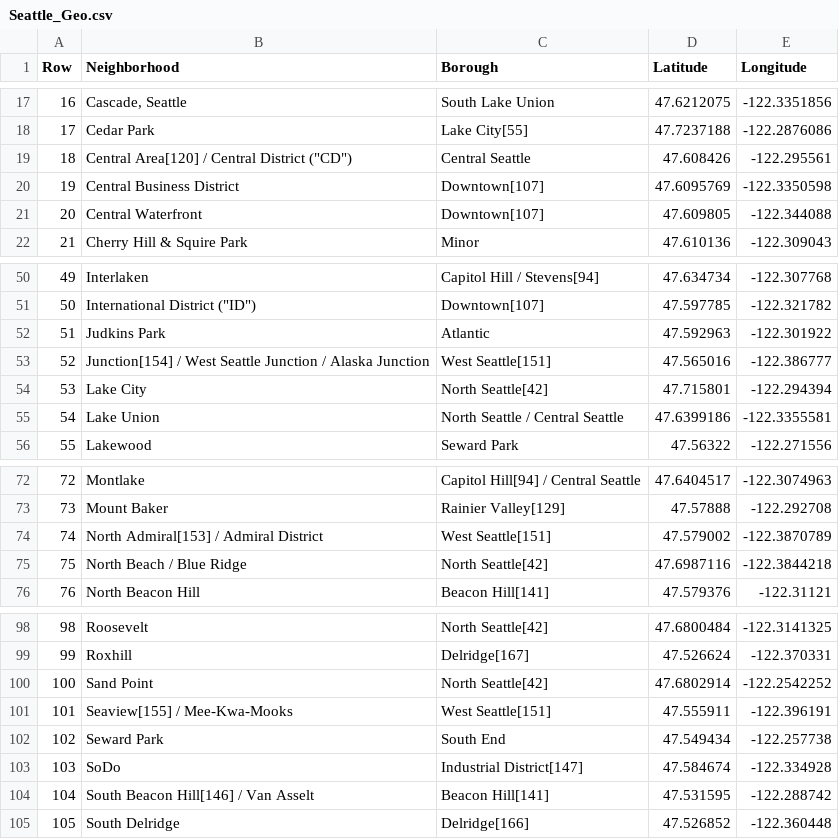
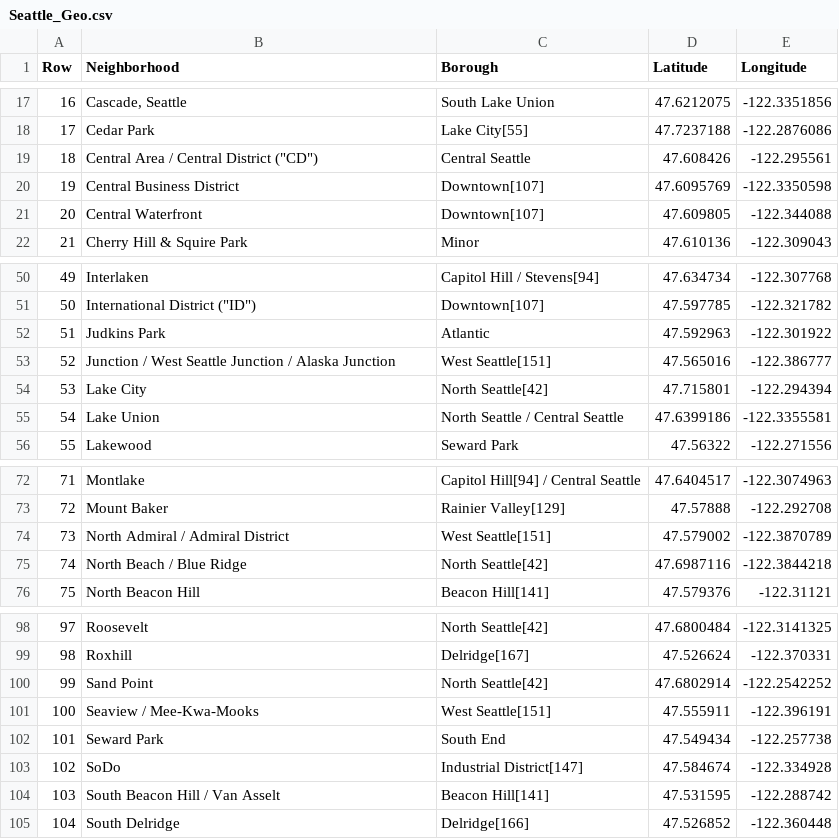
Before and after one commit to echoi11/data-capstone, a CSV file: Seattle_Geo.csv, drawn as a sheet; only a part is shown, gaps mark what is left out; the diff covers the shown part only; the diff names each change by its address in the sheet, - before the commit and + after, or states it on an @@ line.

Commit message:
Update Seattle_Geo.csv

```diff
--- a/Seattle_Geo.csv
+++ b/Seattle_Geo.csv
-B19 (Neighborhood): Central Area[120] / Central District ("CD")
+B19 (Neighborhood): Central Area / Central District ("CD")
-B53 (Neighborhood): Junction[154] / West…
+B53 (Neighborhood): Junction / West…
@@ column A (Row) renumbered from row 63 down @@
-B74 (Neighborhood): North Admiral[153] / Admiral District
+B74 (Neighborhood): North Admiral / Admiral District
-B101 (Neighborhood): Seaview[155] / Mee-Kwa-Mooks
+B101 (Neighborhood): Seaview / Mee-Kwa-Mooks
-B104 (Neighborhood): South Beacon Hill[146] / Van Asselt
+B104 (Neighborhood): South Beacon Hill / Van Asselt
```
Also changed, not shown: 9 edited cells elsewhere in this file.
